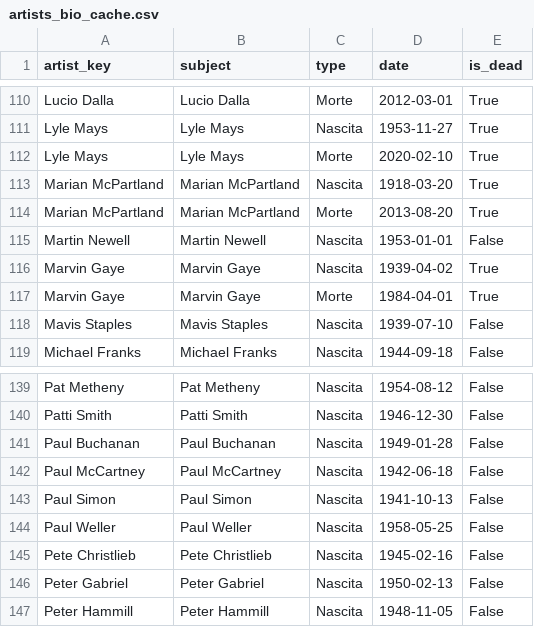
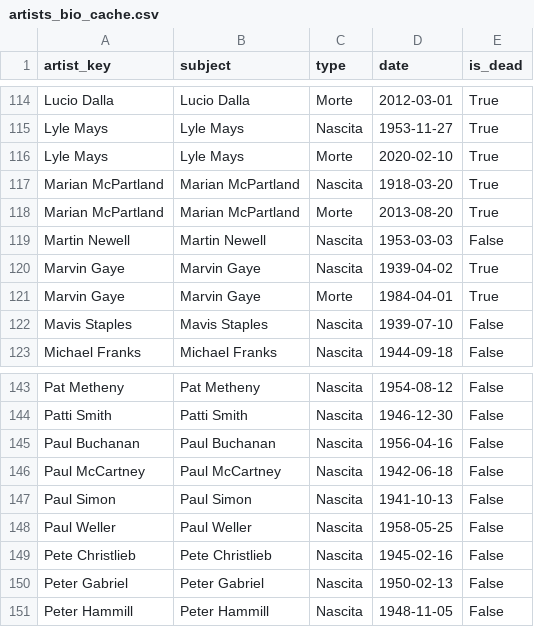
Before and after one commit to Burroughs7005/music-almanac, a CSV file: artists_bio_cache.csv, drawn as a sheet; only a part is shown, gaps mark what is left out; the diff covers the shown part only.

```diff
--- a/artists_bio_cache.csv
+++ b/artists_bio_cache.csv
@@ -114,3 +118,3 @@ Marian McPartland,Marian McPartland,Nascita,1918-03-20,True
 Marian McPartland,Marian McPartland,Morte,2013-08-20,True
-Martin Newell,Martin Newell,Nascita,1953-01-01,False
+Martin Newell,Martin Newell,Nascita,1953-03-03,False
 Marvin Gaye,Marvin Gaye,Nascita,1939-04-02,True
@@ -140,3 +144,3 @@ Pat Metheny,Pat Metheny,Nascita,1954-08-12,False
 Patti Smith,Patti Smith,Nascita,1946-12-30,False
-Paul Buchanan,Paul Buchanan,Nascita,1949-01-28,False
+Paul Buchanan,Paul Buchanan,Nascita,1956-04-16,False
 Paul McCartney,Paul McCartney,Nascita,1942-06-18,False
```
Also changed, not shown: 13 added rows, 3 removed rows and 7 edited cells elsewhere in this file, RoonBuddy.csv, 4 other files.
